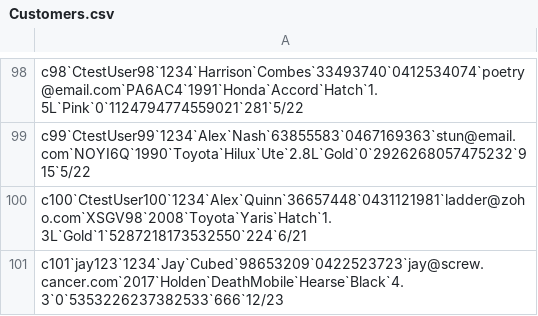
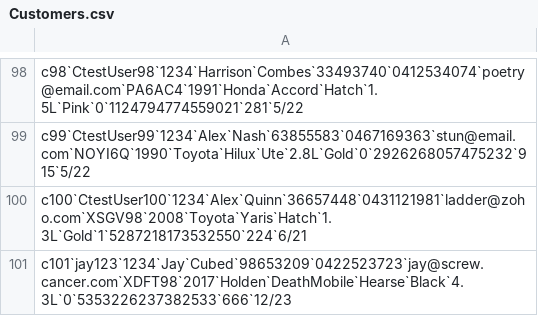
Before and after one commit to Rephot/CSIT314, a CSV file: G-Rank Software Solutions/G-Rank Software Solutions/Customers.csv, drawn as a sheet; only a part is shown, gaps mark what is left out.

```diff
--- a/G-Rank Software Solutions/G-Rank Software Solutions/Customers.csv
+++ b/G-Rank Software Solutions/G-Rank Software Solutions/Customers.csv
@@ -100,2 +100,2 @@ c99`CtestUser99`1234`Alex`Nash`63855583`0467169363`stun@email.com`NOYI6Q`1990`To
 c100`CtestUser100`1234`Alex`Quinn`36657448`0431121981`ladder@zoho.com`XSGV98`2008`Toyota`Yaris`Hatch`1.3L`Gold`1`5287218173532550`224`6/21
-c101`jay123`1234`Jay`Cubed`98653209`0422523723`jay@screw.cancer.com`2017`Holden`DeathMobile`Hearse`Black`4.3`0`5353226237382533`666`12/23
+c101`jay123`1234`Jay`Cubed`98653209`0422523723`jay@screw.cancer.com`XDFT98`2017`Holden`DeathMobile`Hearse`Black`4.3L`0`5353226237382533`666`12/23
```
Also changed, not shown: G-Rank Software Solutions/G-Rank Software Solutions/Specialists.csv, G-Rank Software Solutions/G-Rank Software Solutions/Transactions.csv, 17 other files.
